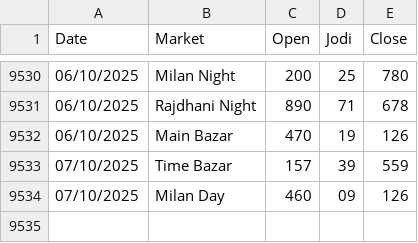
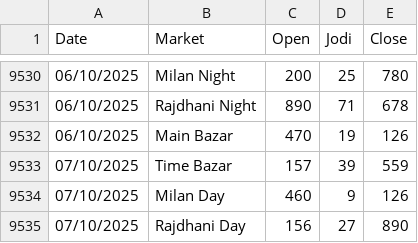
Before and after one commit to Vishalsnw/Kalyan_web, a CSV file: satta_data.csv, drawn as a sheet; only a part is shown, gaps mark what is left out.

```diff
--- a/satta_data.csv
+++ b/satta_data.csv
@@ -9533,2 +9533,3 @@ Date,Market,Open,Jodi,Close
 07/10/2025,Time Bazar,157,39,559
-07/10/2025,Milan Day,460,09,126
+07/10/2025,Milan Day,460,9,126
+07/10/2025,Rajdhani Day,156,27,890
```
Also changed, not shown: sent_messages.csv.
